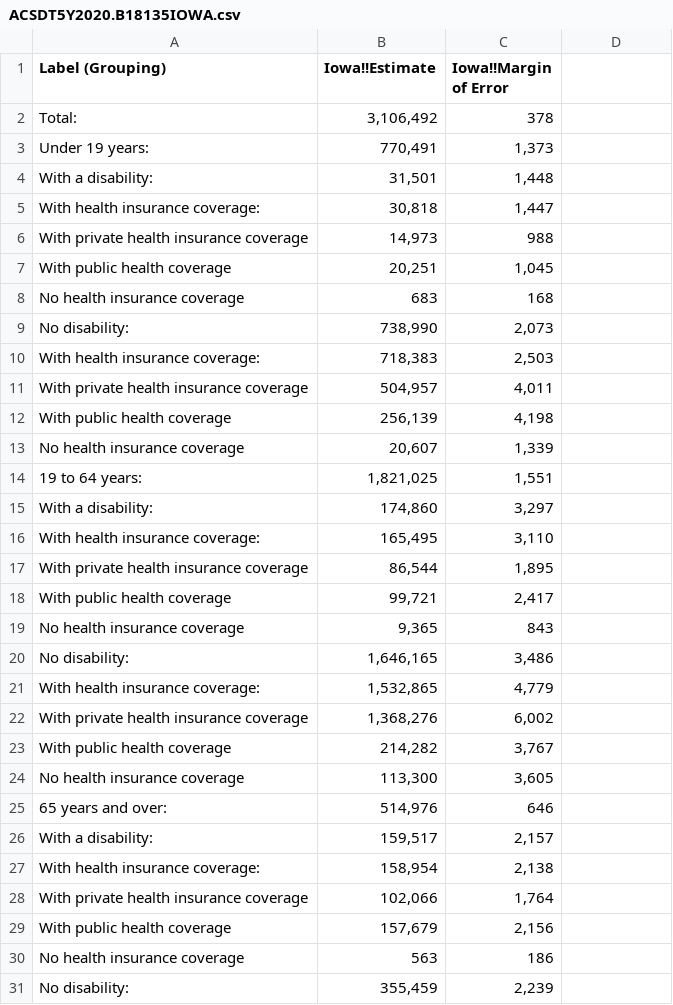
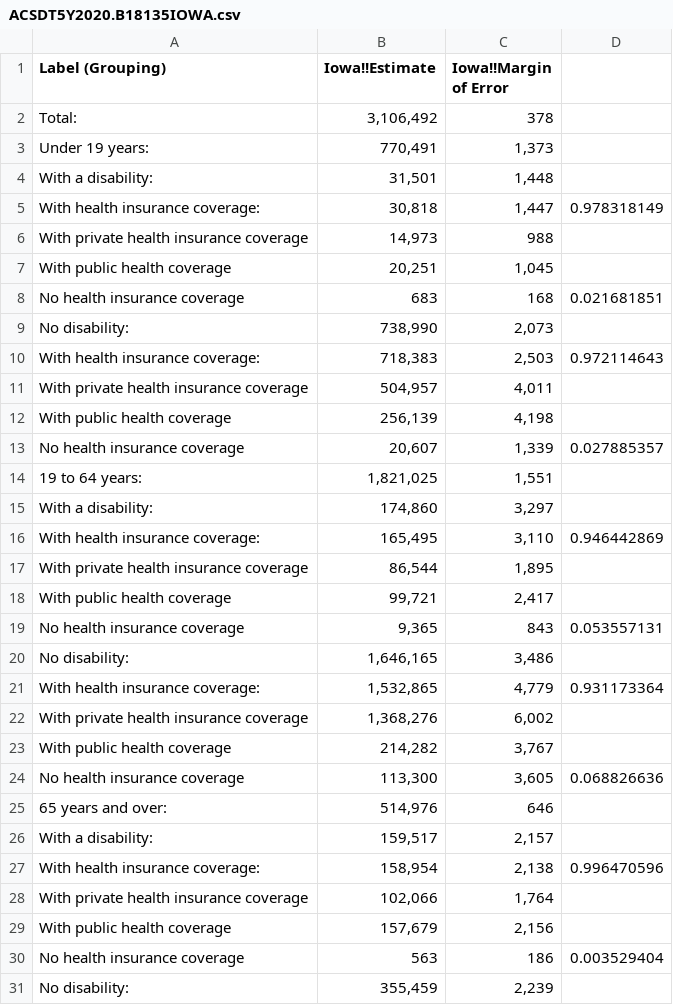
Before and after one commit to DSPG-2022/DHR-Disabilities, a CSV file: Data Exploration/Datasets/ACSDT5Y2020.B18135IOWA.csv, drawn as a sheet; only a part is shown; the diff covers the shown part only.

```diff
--- a/Data Exploration/Datasets/ACSDT5Y2020.B18135IOWA.csv
+++ b/Data Exploration/Datasets/ACSDT5Y2020.B18135IOWA.csv
@@ -5 +5 @@ Total:,"3,106,492",378
-            With health insurance coverage:,"30,818","1,447"
+            With health insurance coverage:,"30,818","1,447",0.978318149
@@ -8 +8 @@ Total:,"3,106,492",378
-            No health insurance coverage,683,168
+            No health insurance coverage,683,168,0.021681851
@@ -10 +10 @@ Total:,"3,106,492",378
-            With health insurance coverage:,"718,383","2,503"
+            With health insurance coverage:,"718,383","2,503",0.972114643
@@ -13 +13 @@ Total:,"3,106,492",378
-            No health insurance coverage,"20,607","1,339"
+            No health insurance coverage,"20,607","1,339",0.027885357
@@ -16 +16 @@ Total:,"3,106,492",378
-            With health insurance coverage:,"165,495","3,110"
+            With health insurance coverage:,"165,495","3,110",0.946442869
@@ -19 +19 @@ Total:,"3,106,492",378
-            No health insurance coverage,"9,365",843
+            No health insurance coverage,"9,365",843,0.053557131
@@ -21 +21 @@ Total:,"3,106,492",378
-            With health insurance coverage:,"1,532,865","4,779"
+            With health insurance coverage:,"1,532,865","4,779",0.931173364
@@ -24 +24 @@ Total:,"3,106,492",378
-            No health insurance coverage,"113,300","3,605"
+            No health insurance coverage,"113,300","3,605",0.068826636
@@ -27 +27 @@ Total:,"3,106,492",378
-            With health insurance coverage:,"158,954","2,138"
+            With health insurance coverage:,"158,954","2,138",0.996470596
@@ -30 +30 @@ Total:,"3,106,492",378
-            No health insurance coverage,563,186
+            No health insurance coverage,563,186,0.003529404
```
Also changed, not shown: 2 edited cells elsewhere in this file, 3 other files.
